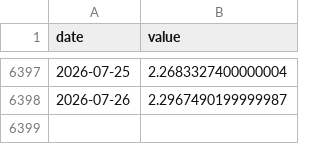
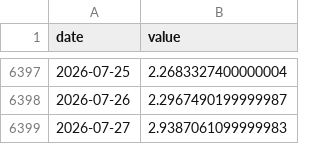
Before and after one commit to AlonzoBenz/BitcoinTerminal, a CSV file: data/raw/fees_btc.csv, drawn as a sheet; only a part is shown, gaps mark what is left out.

```diff
--- a/data/raw/fees_btc.csv
+++ b/data/raw/fees_btc.csv
@@ -6398 +6398,2 @@ date,value
 2026-07-26,2.2967490199999987
+2026-07-27,2.9387061099999983
```
Also changed, not shown: data/monthly.csv, data/raw/btc_dominance_daily.csv, 4 other files.
